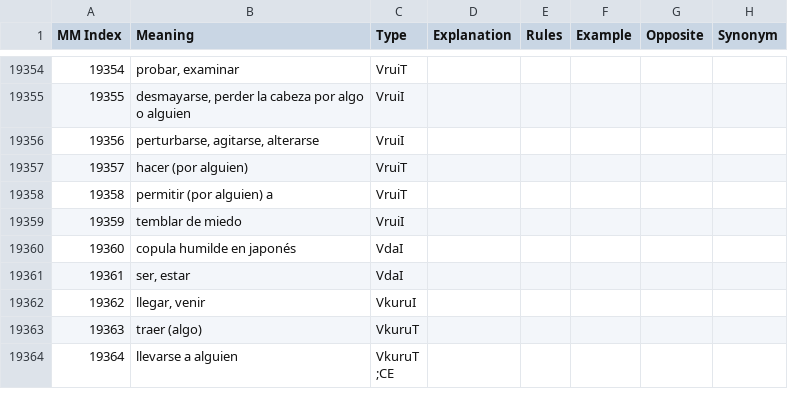
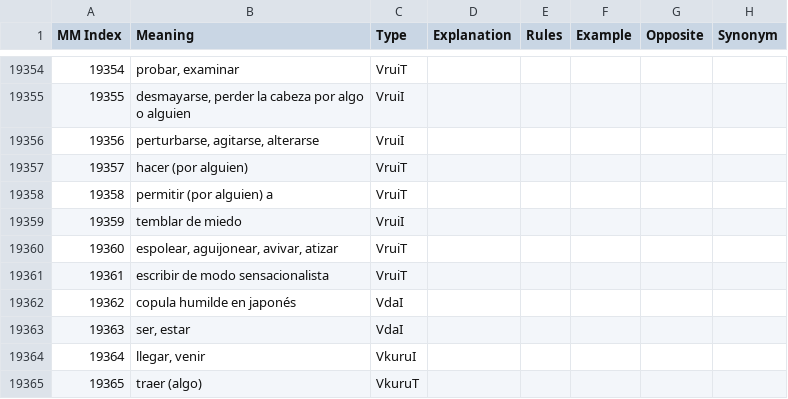
Before and after one commit to blarom/Japagram, a CSV file: app/src/main/assets/LineMeaningsES - 3000 kanji.csv, drawn as a sheet; only a part is shown, gaps mark what is left out; the shorter side is filled out with more unchanged rows; addresses are those after the commit; the diff names each change by its address in the sheet, - before the commit and + after, or states it on an @@ line.

```diff
--- a/app/src/main/assets/LineMeaningsES - 3000 kanji.csv
+++ b/app/src/main/assets/LineMeaningsES - 3000 kanji.csv
+row 19360: 19360 | espolear, aguijonear, avivar, atizar | VruiT
+row 19361: 19361 | escribir de modo sensacionalista | VruiT
@@ column A (MM Index) renumbered from row 19362 down @@
```
Also changed, not shown: app/src/main/assets/LineExtendedDb - FrenchIndex.csv, app/src/main/assets/LineExtendedDb - SpanishIndex.csv, 15 other files.
